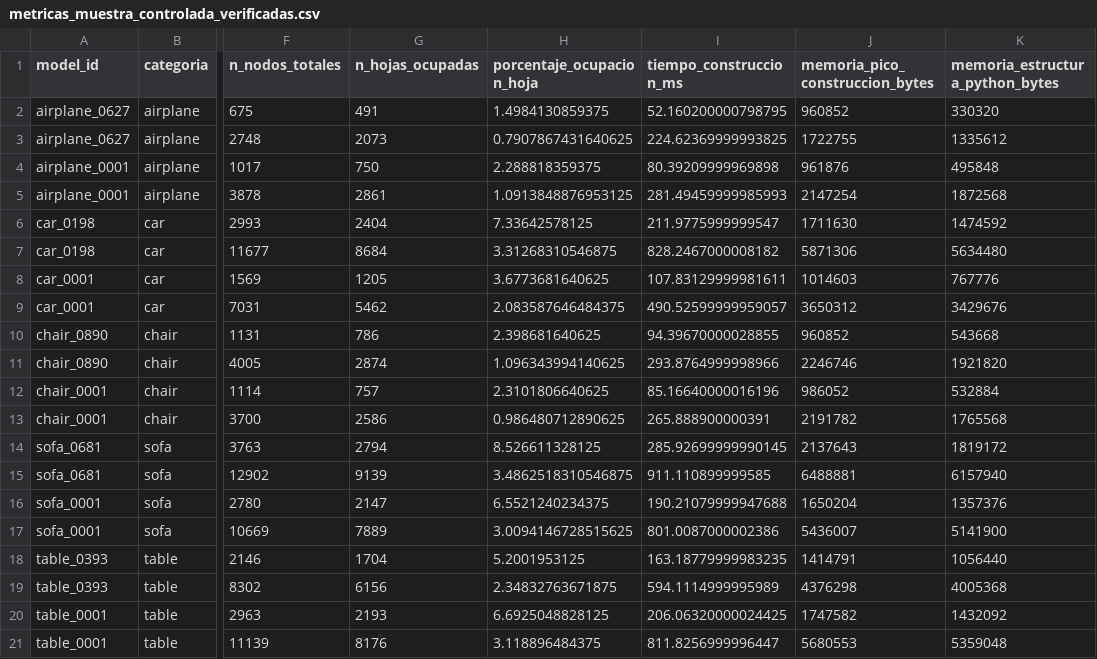
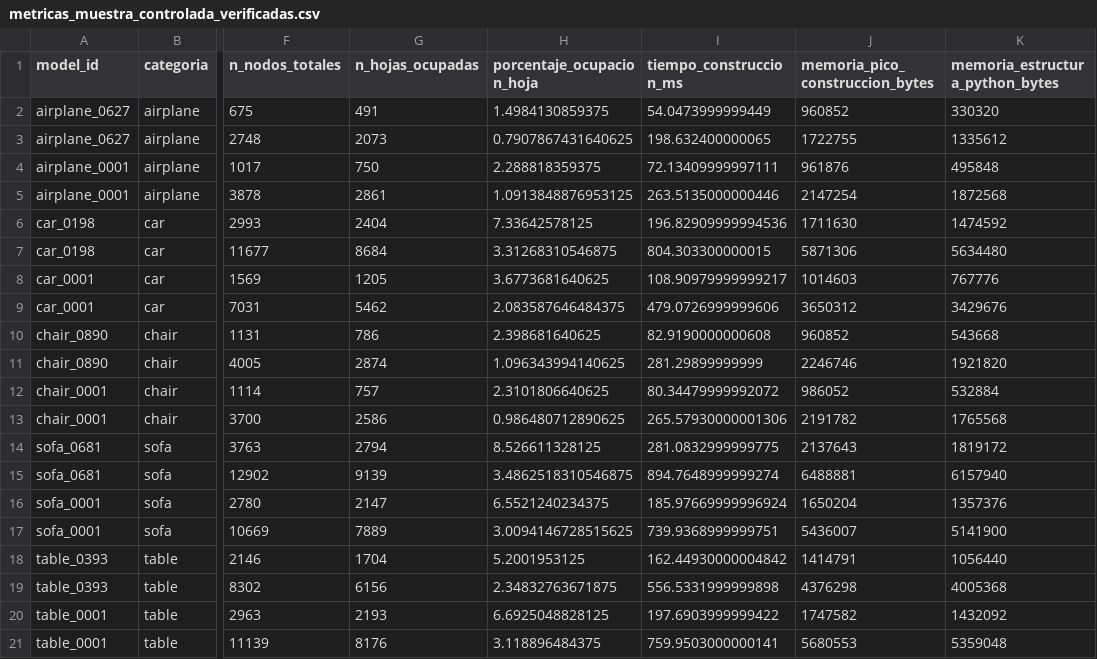
Before and after one commit to anlegogo/Octree, a CSV file: resultados/objetivo1/muestra_controlada/metricas_muestra_controlada_verificadas.csv, drawn as a sheet; only a part is shown, gaps mark what is left out; the diff names each change by its address in the sheet, - before the commit and + after, or states it on an @@ line.

```diff
--- a/resultados/objetivo1/muestra_controlada/metricas_muestra_controlada_verificadas.csv
+++ b/resultados/objetivo1/muestra_controlada/metricas_muestra_controlada_verificadas.csv
-I2 (tiempo_construccion_ms): 52.160200000798795
+I2 (tiempo_construccion_ms): 54.0473999999449
-I3 (tiempo_construccion_ms): 224.62369999993825
+I3 (tiempo_construccion_ms): 198.632400000065
-I4 (tiempo_construccion_ms): 80.39209999969898
+I4 (tiempo_construccion_ms): 72.13409999997111
-I5 (tiempo_construccion_ms): 281.49459999985993
+I5 (tiempo_construccion_ms): 263.5135000000446
-I6 (tiempo_construccion_ms): 211.9775999999547
+I6 (tiempo_construccion_ms): 196.82909999994536
-I7 (tiempo_construccion_ms): 828.2467000008182
+I7 (tiempo_construccion_ms): 804.303300000015
-I8 (tiempo_construccion_ms): 107.83129999981611
+I8 (tiempo_construccion_ms): 108.90979999999217
-I9 (tiempo_construccion_ms): 490.52599999959057
+I9 (tiempo_construccion_ms): 479.0726999999606
-I10 (tiempo_construccion_ms): 94.39670000028855
+I10 (tiempo_construccion_ms): 82.9190000000608
-I11 (tiempo_construccion_ms): 293.8764999998966
+I11 (tiempo_construccion_ms): 281.29899999999
-I12 (tiempo_construccion_ms): 85.16640000016196
+I12 (tiempo_construccion_ms): 80.34479999992072
-I13 (tiempo_construccion_ms): 265.888900000391
+I13 (tiempo_construccion_ms): 265.57930000001306
-I14 (tiempo_construccion_ms): 285.92699999990145
+I14 (tiempo_construccion_ms): 281.0832999999775
-I15 (tiempo_construccion_ms): 911.110899999585
+I15 (tiempo_construccion_ms): 894.7648999999274
-I16 (tiempo_construccion_ms): 190.21079999947688
+I16 (tiempo_construccion_ms): 185.97669999996924
-I17 (tiempo_construccion_ms): 801.0087000002386
+I17 (tiempo_construccion_ms): 739.9368999999751
-I18 (tiempo_construccion_ms): 163.18779999983235
+I18 (tiempo_construccion_ms): 162.44930000004842
-I19 (tiempo_construccion_ms): 594.1114999995989
+I19 (tiempo_construccion_ms): 556.5331999999898
-I20 (tiempo_construccion_ms): 206.06320000024425
+I20 (tiempo_construccion_ms): 197.6903999999422
-I21 (tiempo_construccion_ms): 811.8256999996447
+I21 (tiempo_construccion_ms): 759.9503000000141
```
Also changed, not shown: resultados/objetivo1/muestra_controlada/metricas_muestra_controlada.csv, 5 other files.
